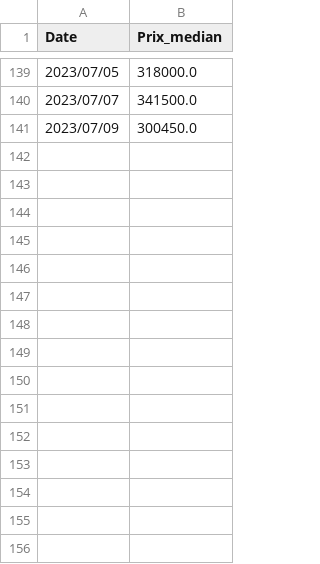
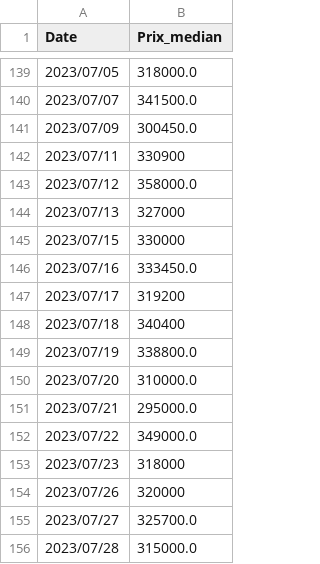
Before and after one commit to GJulienC/Projet_data_perso, a CSV file: calcul_median/calcul_median.csv, drawn as a sheet; only a part is shown, gaps mark what is left out.

```diff
--- a/calcul_median/calcul_median.csv
+++ b/calcul_median/calcul_median.csv
@@ -141 +141,16 @@ Date,Prix_median
 2023/07/09,300450.0
+2023/07/11,330900
+2023/07/12,358000.0
+2023/07/13,327000
+2023/07/15,330000
+2023/07/16,333450.0
+2023/07/17,319200
+2023/07/18,340400
+2023/07/19,338800.0
+2023/07/20,310000.0
+2023/07/21,295000.0
+2023/07/22,349000.0
+2023/07/23,318000
+2023/07/26,320000
+2023/07/27,325700.0
+2023/07/28,315000.0
```
Also changed, not shown: calcul_median/prix_median_maison.csv, rendu_csv/immo_figaro.csv, 2 other files.
